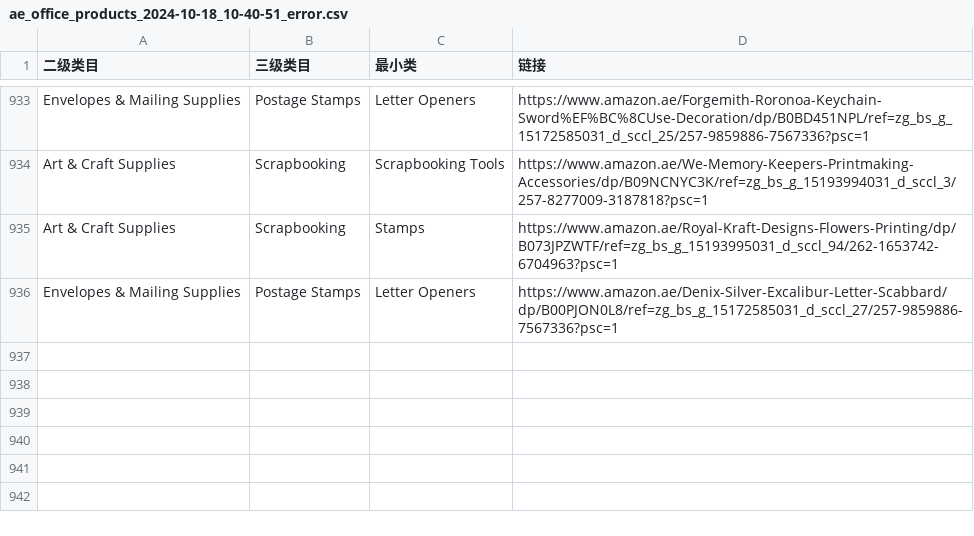
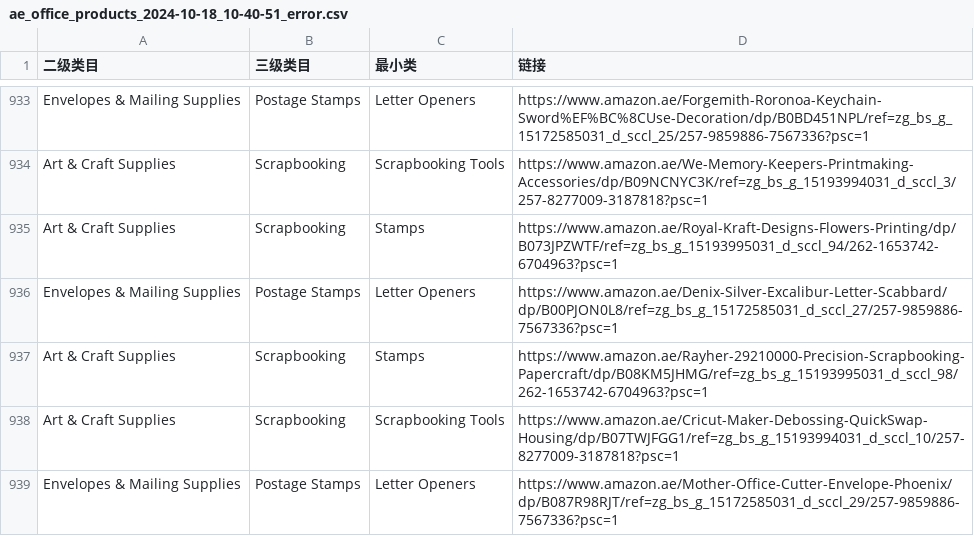
Before and after one commit to sobermh/code_amazon_self, a CSV file: ae_office_products_2024-10-18_10-40-51_error.csv, drawn as a sheet; only a part is shown, gaps mark what is left out; the diff names each change by its address in the sheet, - before the commit and + after, or states it on an @@ line.

Commit message:
fix:bug

```diff
--- a/ae_office_products_2024-10-18_10-40-51_error.csv
+++ b/ae_office_products_2024-10-18_10-40-51_error.csv
+row 937: Art & Craft Supplies | Scrapbooking | Stamps | https://www.amazon.ae/Rayher-29210000-Precision-Scrapbooking-Papercraft/dp/B08KM5JHMG/ref=zg_bs_g_15193995031_d_sccl_98/262-1653742-6704963?psc=1
+row 938: Art & Craft Supplies | Scrapbooking | Scrapbooking Tools | https://www.amazon.ae/Cricut-Maker-Debossing-QuickSwap-Housing/dp/B07TWJFGG1/ref=zg_bs_g_15193994031_d_sccl_10/257-8277009-3187818?psc=1
+row 939: Envelopes & Mailing Supplies | Postage Stamps | Letter Openers | https://www.amazon.ae/Mother-Office-Cutter-Envelope-Phoenix/dp/B087R98RJT/ref=zg_bs_g_15172585031_d_sccl_29/257-9859886-7567336?psc=1
```
